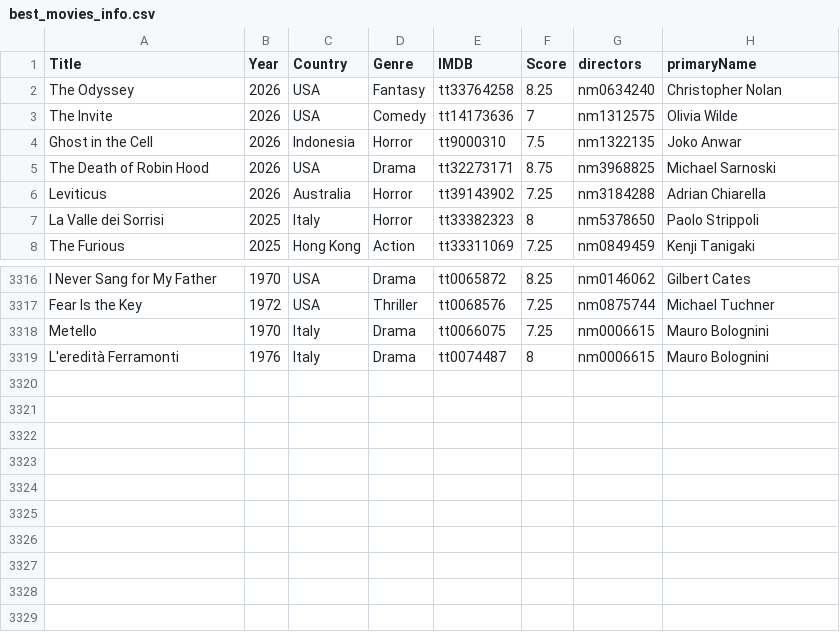
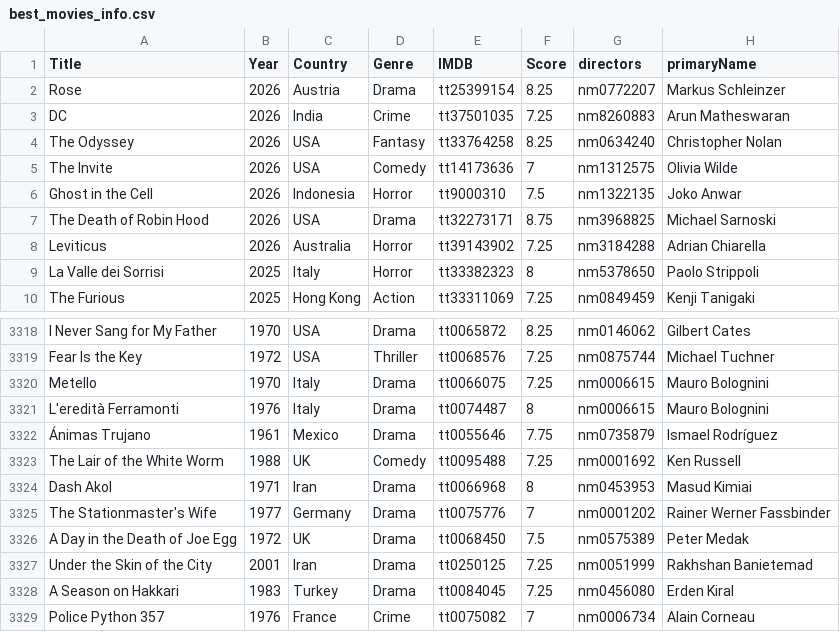
Before and after one commit to jpneto/movies, a CSV file: best_movies_info.csv, drawn as a sheet; only a part is shown, gaps mark what is left out; the diff names each change by its address in the sheet, - before the commit and + after, or states it on an @@ line.

Commit message:
+movies

```diff
--- a/best_movies_info.csv
+++ b/best_movies_info.csv
+row 2: Rose | 2026 | Austria | Drama | tt25399154 | 8.25 | nm0772207 | Markus Schleinzer
+row 3: DC | 2026 | India | Crime | tt37501035 | 7.25 | nm8260883 | Arun Matheswaran
+row 3322: Ánimas Trujano | 1961 | Mexico | Drama | tt0055646 | 7.75 | nm0735879 | Ismael Rodríguez
+row 3323: The Lair of the White Worm | 1988 | UK | Comedy | tt0095488 | 7.25 | nm0001692 | Ken Russell
+row 3324: Dash Akol | 1971 | Iran | Drama | tt0066968 | 8 | nm0453953 | Masud Kimiai
+row 3325: The Stationmaster's Wife | 1977 | Germany | Drama | tt0075776 | 7 | nm0001202 | Rainer Werner Fassbinder
+row 3326: A Day in the Death of Joe Egg | 1972 | UK | Drama | tt0068450 | 7.5 | nm0575389 | Peter Medak
+row 3327: Under the Skin of the City | 2001 | Iran | Drama | tt0250125 | 7.25 | nm0051999 | Rakhshan Banietemad
+row 3328: A Season on Hakkari | 1983 | Turkey | Drama | tt0084045 | 7.25 | nm0456080 | Erden Kiral
+row 3329: Police Python 357 | 1976 | France | Crime | tt0075082 | 7 | nm0006734 | Alain Corneau
```
Also changed, not shown: 3 other files.
